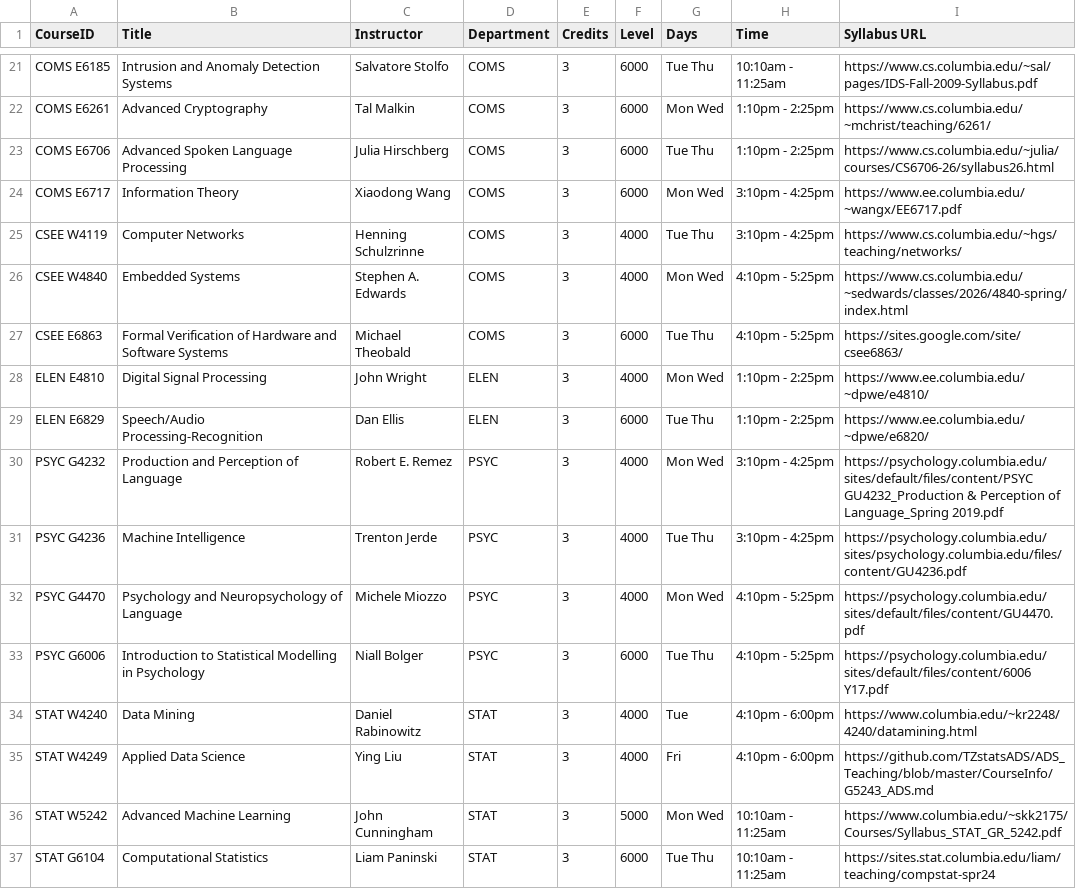
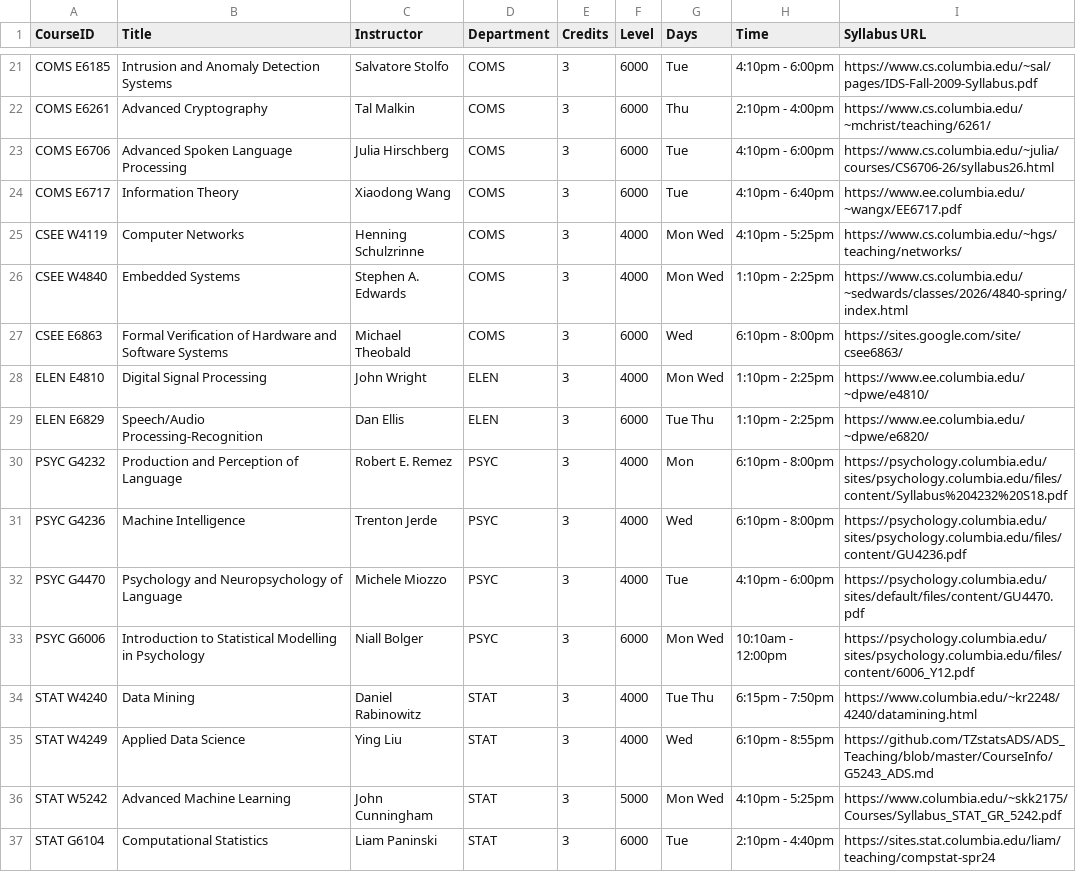
Before and after one commit to JHshin6688/LionPlanner, a CSV file: src/data/courses.csv, drawn as a sheet; only a part is shown, gaps mark what is left out; the diff covers the shown part only; the diff names each change by its address in the sheet, - before the commit and + after, or states it on an @@ line.

```diff
--- a/src/data/courses.csv
+++ b/src/data/courses.csv
-G21 (Days): Tue Thu
+G21 (Days): Tue
-H21 (Time): 10:10am - 11:25am
+H21 (Time): 4:10pm - 6:00pm
-G22 (Days): Mon Wed
+G22 (Days): Thu
-H22 (Time): 1:10pm - 2:25pm
+H22 (Time): 2:10pm - 4:00pm
-G23 (Days): Tue Thu
+G23 (Days): Tue
-H23 (Time): 1:10pm - 2:25pm
+H23 (Time): 4:10pm - 6:00pm
-G24 (Days): Mon Wed
+G24 (Days): Tue
-H24 (Time): 3:10pm - 4:25pm
+H24 (Time): 4:10pm - 6:40pm
-G25 (Days): Tue Thu
+G25 (Days): Mon Wed
-H25 (Time): 3:10pm - 4:25pm
+H25 (Time): 4:10pm - 5:25pm
-H26 (Time): 4:10pm - 5:25pm
+H26 (Time): 1:10pm - 2:25pm
-G27 (Days): Tue Thu
+G27 (Days): Wed
-H27 (Time): 4:10pm - 5:25pm
+H27 (Time): 6:10pm - 8:00pm
-G30 (Days): Mon Wed
+G30 (Days): Mon
-H30:H31 (Time): 3:10pm - 4:25pm
+H30:H31 (Time): 6:10pm - 8:00pm
-I30 (Syllabus URL): https://psychology.columbia.edu/sites/default/files/content/PSYC GU4232_Production & Perception of Language_Spring 2019.pdf
+I30 (Syllabus URL): https://psychology.columbia.edu/sites/psychology.columbia.edu/files/content/Syllabus%204232%20S18.pdf
-G31 (Days): Tue Thu
+G31 (Days): Wed
-G32 (Days): Mon Wed
+G32 (Days): Tue
-H32 (Time): 4:10pm - 5:25pm
+H32 (Time): 4:10pm - 6:00pm
-G33 (Days): Tue Thu
+G33 (Days): Mon Wed
-H33 (Time): 4:10pm - 5:25pm
+H33 (Time): 10:10am - 12:00pm
-I33 (Syllabus URL): https://psychology.columbia.edu/sites/default/files/content/6006 Y17.pdf
+I33 (Syllabus URL): https://psychology.columbia.edu/sites/psychology.columbia.edu/files/content/6006_Y12.pdf
-G34 (Days): Tue
+G34 (Days): Tue Thu
-H34 (Time): 4:10pm - 6:00pm
+H34 (Time): 6:15pm - 7:50pm
-G35 (Days): Fri
+G35 (Days): Wed
-H35 (Time): 4:10pm - 6:00pm
+H35 (Time): 6:10pm - 8:55pm
-H36 (Time): 10:10am - 11:25am
+H36 (Time): 4:10pm - 5:25pm
-G37 (Days): Tue Thu
+G37 (Days): Tue
-H37 (Time): 10:10am - 11:25am
+H37 (Time): 2:10pm - 4:40pm
```
Also changed, not shown: 33 edited cells elsewhere in this file, 1 other file.
